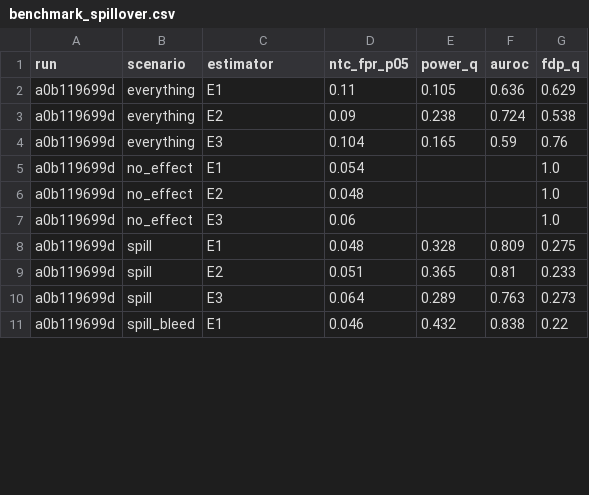
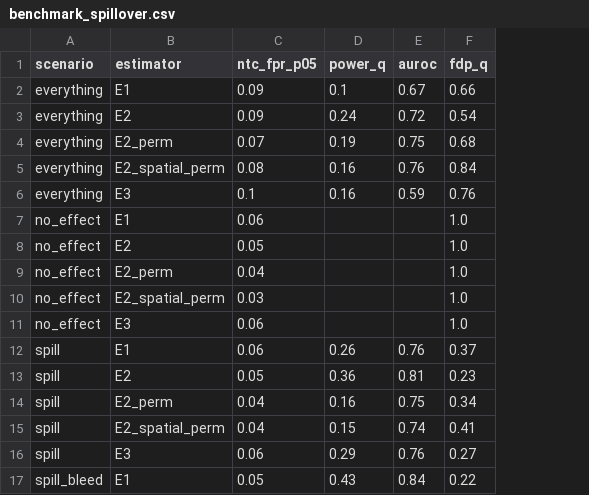
Before and after one commit to MMatinGerami/spatialspill, a CSV file: paper/tables/benchmark_spillover.csv, drawn as a sheet; only a part is shown; removed rows and columns are numbered as before the commit, all else as after; the diff covers the shown part only; the diff names each change by its address in the sheet, - before the commit and + after, or states it on an @@ line.

Commit message:
Manuscript: benchmark table generated from results; STATUS timestamp corrected

```diff
--- a/paper/tables/benchmark_spillover.csv
+++ b/paper/tables/benchmark_spillover.csv
-column A (run), rows 2-11: all a0b119699d
-C2 (ntc_fpr_p05): 0.11
+C2 (ntc_fpr_p05): 0.09
-D2 (power_q): 0.105
+D2 (power_q): 0.1
-E2 (auroc): 0.636
+E2 (auroc): 0.67
-F2 (fdp_q): 0.629
+F2 (fdp_q): 0.66
-D3 (power_q): 0.238
+D3 (power_q): 0.24
-E3 (auroc): 0.724
+E3 (auroc): 0.72
-F3 (fdp_q): 0.538
+F3 (fdp_q): 0.54
+row 4: everything | E2_perm | 0.07 | 0.19 | 0.75 | 0.68
+row 5: everything | E2_spatial_perm | 0.08 | 0.16 | 0.76 | 0.84
-C6 (ntc_fpr_p05): 0.104
+C6 (ntc_fpr_p05): 0.1
-D6 (power_q): 0.165
+D6 (power_q): 0.16
-C7 (ntc_fpr_p05): 0.054
+C7 (ntc_fpr_p05): 0.06
-C8 (ntc_fpr_p05): 0.048
+C8 (ntc_fpr_p05): 0.05
+row 9: no_effect | E2_perm | 0.04 |  |  | 1.0
+row 10: no_effect | E2_spatial_perm | 0.03 |  |  | 1.0
-C12 (ntc_fpr_p05): 0.048
+C12 (ntc_fpr_p05): 0.06
-D12 (power_q): 0.328
+D12 (power_q): 0.26
-E12 (auroc): 0.809
+E12 (auroc): 0.76
-F12 (fdp_q): 0.275
+F12 (fdp_q): 0.37
-C13 (ntc_fpr_p05): 0.051
+C13 (ntc_fpr_p05): 0.05
-D13 (power_q): 0.365
+D13 (power_q): 0.36
-F13 (fdp_q): 0.233
+F13 (fdp_q): 0.23
+row 14: spill | E2_perm | 0.04 | 0.16 | 0.75 | 0.34
+row 15: spill | E2_spatial_perm | 0.04 | 0.15 | 0.74 | 0.41
-C16 (ntc_fpr_p05): 0.064
+C16 (ntc_fpr_p05): 0.06
-D16 (power_q): 0.289
+D16 (power_q): 0.29
-E16 (auroc): 0.763
+E16 (auroc): 0.76
-F16 (fdp_q): 0.273
+F16 (fdp_q): 0.27
-C17 (ntc_fpr_p05): 0.046
+C17 (ntc_fpr_p05): 0.05
-D17 (power_q): 0.432
+D17 (power_q): 0.43
-E17 (auroc): 0.838
+E17 (auroc): 0.84
```
Also changed, not shown: 2 added rows, 12 removed rows and 35 edited cells elsewhere in this file, 3 other files.
